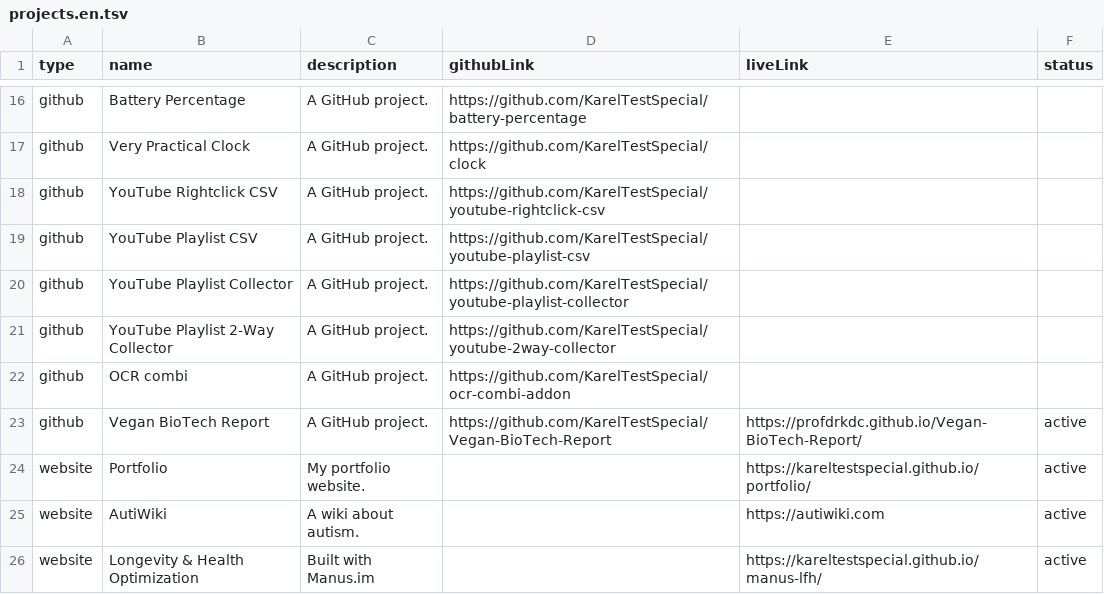
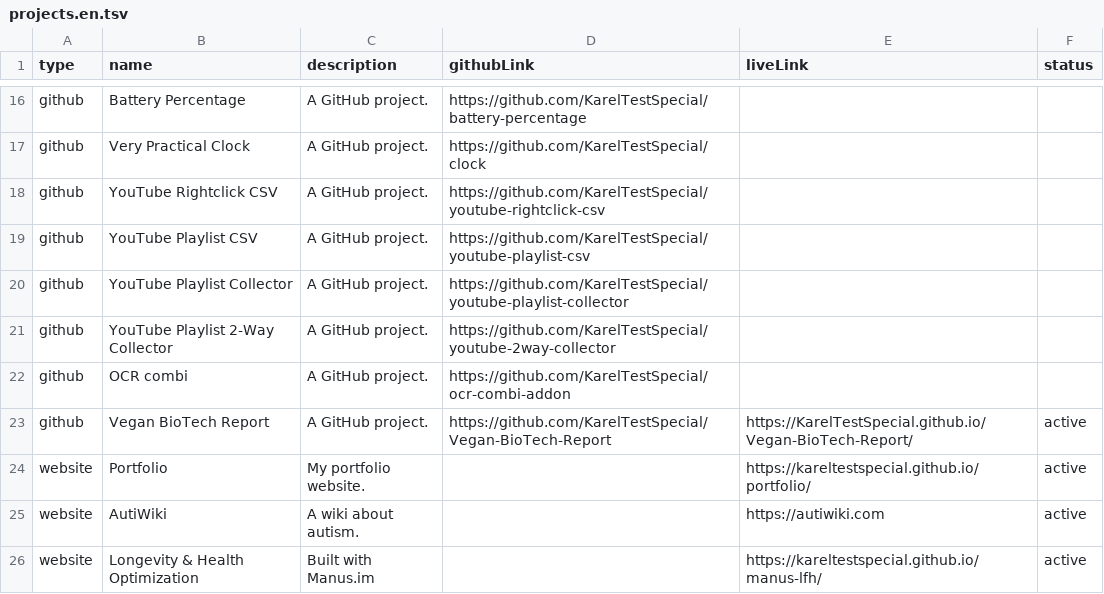
Before and after one commit to KarelTestSpecial/portfolio-vite-1, a TSV file: public/projects.en.tsv, drawn as a sheet; only a part is shown, gaps mark what is left out.

Commit message:
Update projects.en.tsv

```diff
--- a/public/projects.en.tsv
+++ b/public/projects.en.tsv
@@ -22,3 +22,3 @@ github	YouTube Playlist 2-Way Collector	A GitHub project.	https://github.com/Kar
 github	OCR combi	A GitHub project.	https://github.com/KarelTestSpecial/ocr-combi-addon
-github	Vegan BioTech Report	A GitHub project.	https://github.com/KarelTestSpecial/Vegan-BioTech-Report	https://profdrkdc.github.io/Vegan-BioTech-Report/	active
+github	Vegan BioTech Report	A GitHub project.	https://github.com/KarelTestSpecial/Vegan-BioTech-Report	https://KarelTestSpecial.github.io/Vegan-BioTech-Report/	active
 website	Portfolio	My portfolio website.		https://kareltestspecial.github.io/portfolio/	active
```
